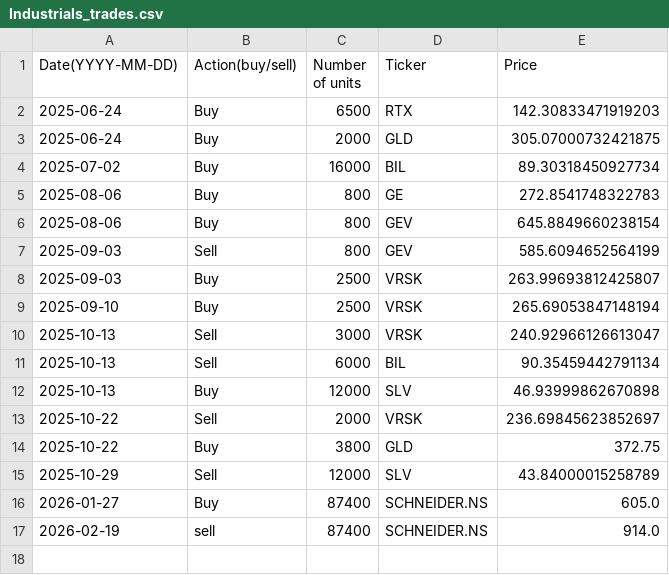
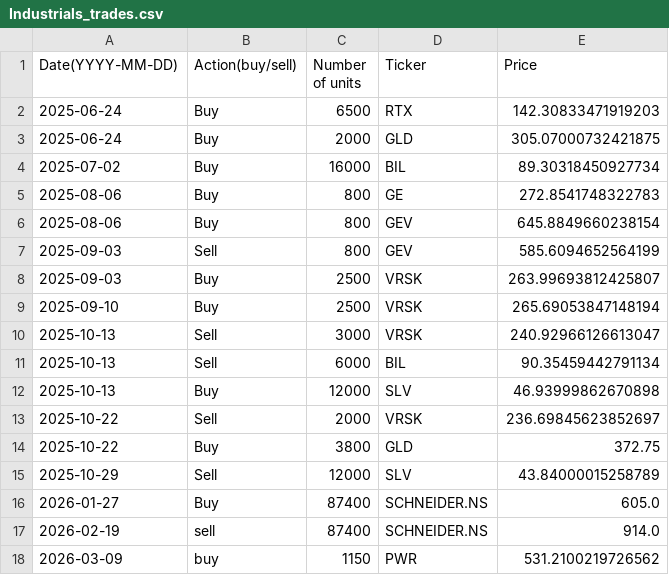
Before and after one commit to clojure-finance/hku-cim-trades, a CSV file: Completed_trades/Industrials_trades.csv, drawn as a sheet; the diff names each change by its address in the sheet, - before the commit and + after, or states it on an @@ line.

```diff
--- a/Completed_trades/Industrials_trades.csv
+++ b/Completed_trades/Industrials_trades.csv
+row 18: 2026-03-09 | buy | 1150 | PWR | 531.2100219726562
```
Also changed, not shown: Code/Automatically_completed_trades.csv, Order_files/Industrials_order.csv.
